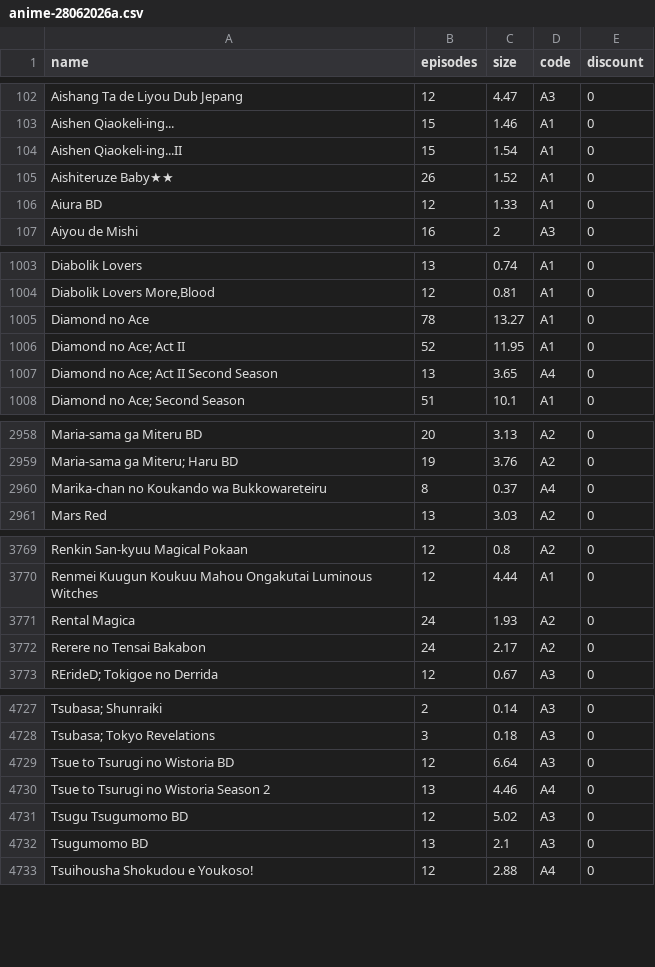
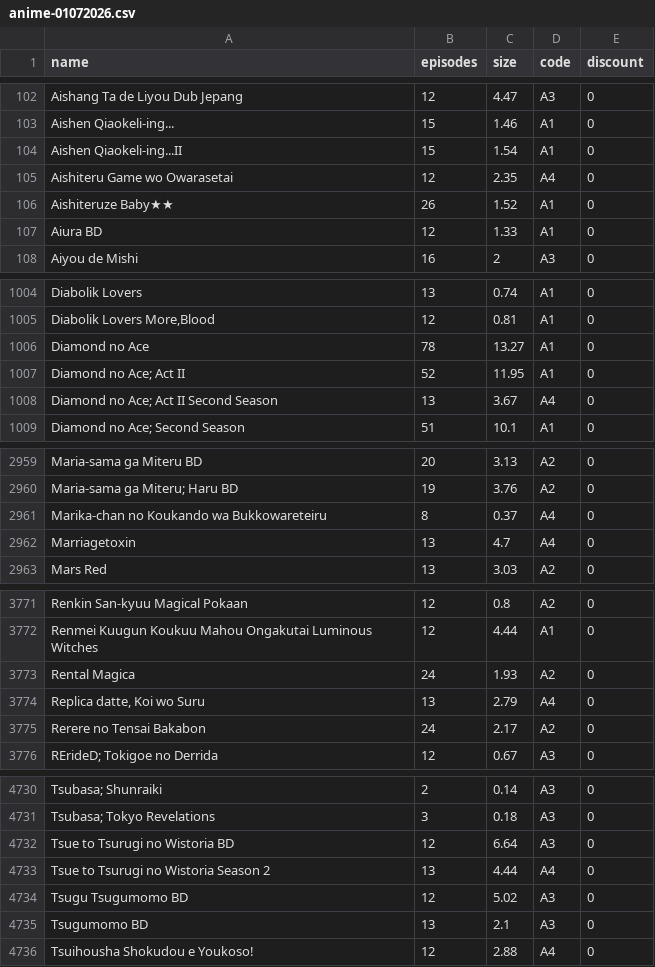
Before and after one commit to Tofan02/anime_store, a CSV file: data/anime-01072026.csv (was data/anime-28062026a.csv), drawn as a sheet; only a part is shown, gaps mark what is left out; addresses are those after the commit; the diff covers the shown part only; the diff names each change by its address in the sheet, - before the commit and + after, or states it on an @@ line.

Commit message:
Update Anime Baru

```diff
--- a/data/anime-28062026a.csv
+++ b/data/anime-01072026.csv
+row 105: Aishiteru Game wo Owarasetai | 12 | 2.35 | A4 | 0
-C1008 (size): 3.65
+C1008 (size): 3.67
+row 2962: Marriagetoxin | 13 | 4.7 | A4 | 0
+row 3774: Replica datte, Koi wo Suru | 13 | 2.79 | A4 | 0
-C4733 (size): 4.46
+C4733 (size): 4.44
```
Also changed, not shown: 1 edited cell elsewhere in this file, 1 other file.
